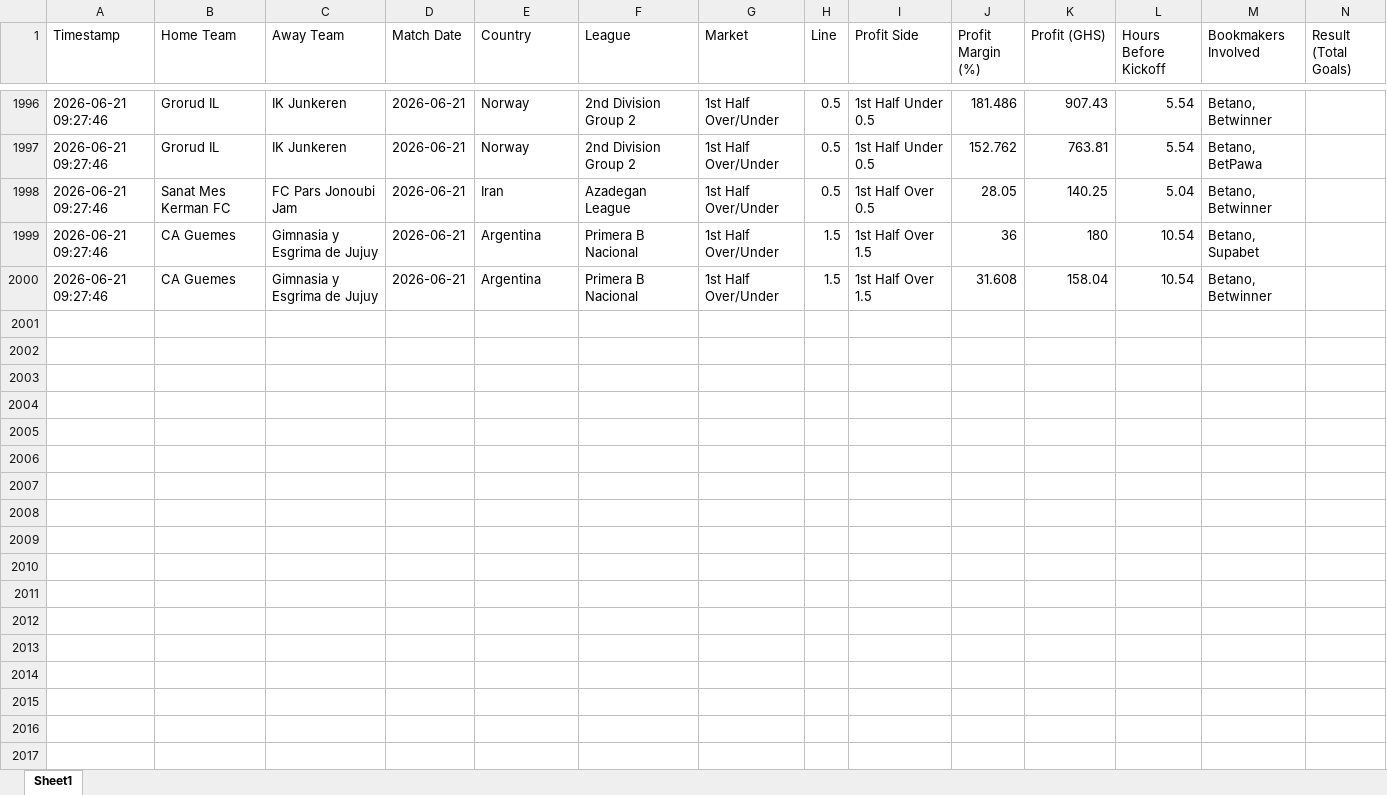
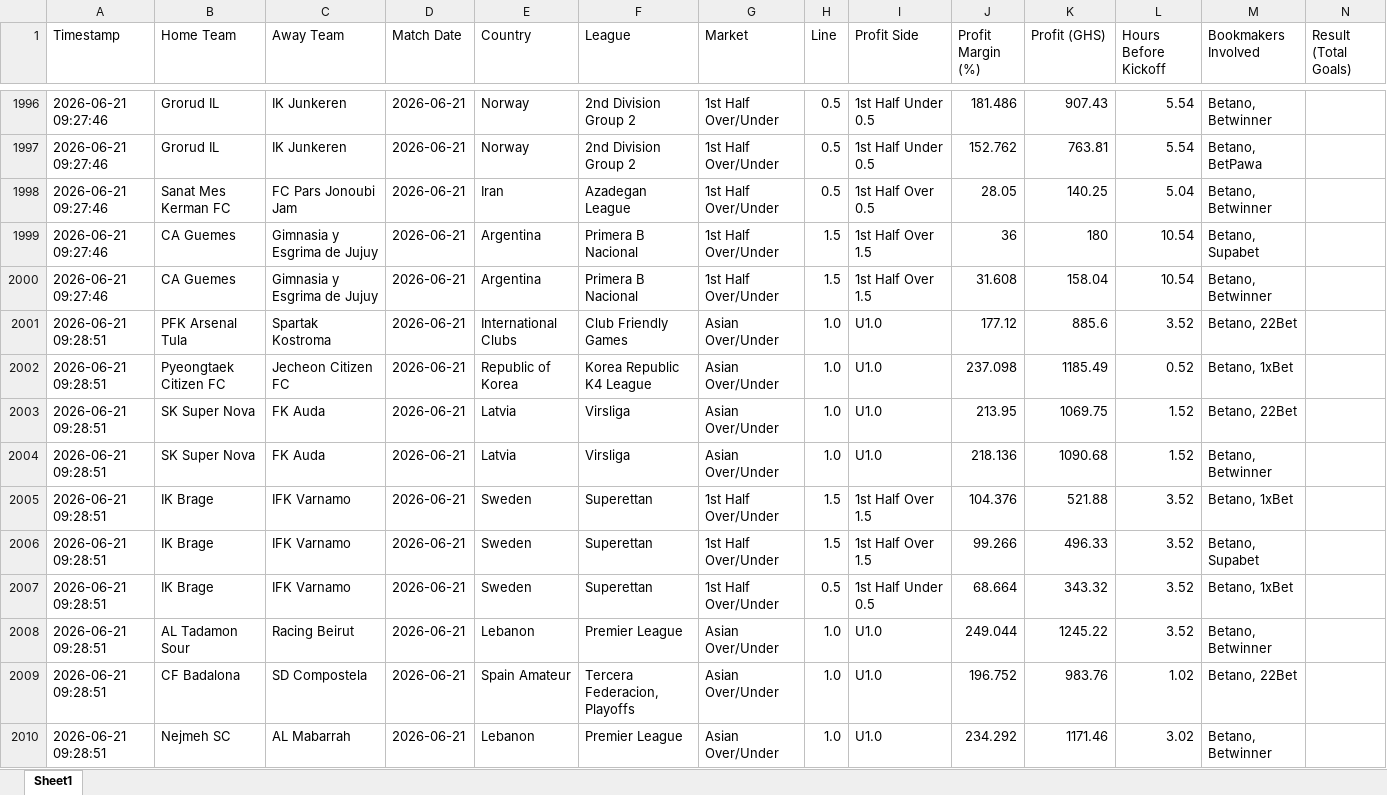
Before and after one commit to ErasmusDuah/ghanaian-odds-market-inefficiency-analysis-system, an Excel workbook: football/data/quasi_arb_ml.xlsx, sheet Sheet1, drawn as a sheet; only a part is shown, gaps mark what is left out; values as stored, in another font and other column widths than the file's, no cell formats; rows hold the shown columns only; the diff covers the shown part only; the diff names each change by its address in the sheet, - before the commit and + after, or states it on an @@ line.

Commit message:
Auto-update intensive arbitrage results (Scan #1)

```diff
--- a/football/data/quasi_arb_ml.xlsx (sheet Sheet1)
+++ b/football/data/quasi_arb_ml.xlsx (sheet Sheet1)
+row 2001: 2026-06-21 09:28:51 | PFK Arsenal Tula | Spartak Kostroma | 2026-06-21 | International Clubs | Club Friendly Games | Asian Over/Under | 1.0 | U1.0 | 177.12 | 885.6 | 3.52 | Betano, 22Bet
+row 2002: 2026-06-21 09:28:51 | Pyeongtaek Citizen FC | Jecheon Citizen FC | 2026-06-21 | Republic of Korea | Korea Republic K4 League | Asian Over/Under | 1.0 | U1.0 | 237.098 | 1185.49 | 0.52 | Betano, 1xBet
+row 2003: 2026-06-21 09:28:51 | SK Super Nova | FK Auda | 2026-06-21 | Latvia | Virsliga | Asian Over/Under | 1.0 | U1.0 | 213.95 | 1069.75 | 1.52 | Betano, 22Bet
+row 2004: 2026-06-21 09:28:51 | SK Super Nova | FK Auda | 2026-06-21 | Latvia | Virsliga | Asian Over/Under | 1.0 | U1.0 | 218.136 | 1090.68 | 1.52 | Betano, Betwinner
+row 2005: 2026-06-21 09:28:51 | IK Brage | IFK Varnamo | 2026-06-21 | Sweden | Superettan | 1st Half Over/Under | 1.5 | 1st Half Over 1.5 | 104.376 | 521.88 | 3.52 | Betano, 1xBet
+row 2006: 2026-06-21 09:28:51 | IK Brage | IFK Varnamo | 2026-06-21 | Sweden | Superettan | 1st Half Over/Under | 1.5 | 1st Half Over 1.5 | 99.266 | 496.33 | 3.52 | Betano, Supabet
+row 2007: 2026-06-21 09:28:51 | IK Brage | IFK Varnamo | 2026-06-21 | Sweden | Superettan | 1st Half Over/Under | 0.5 | 1st Half Under 0.5 | 68.664 | 343.32 | 3.52 | Betano, 1xBet
+row 2008: 2026-06-21 09:28:51 | AL Tadamon Sour | Racing Beirut | 2026-06-21 | Lebanon | Premier League | Asian Over/Under | 1.0 | U1.0 | 249.044 | 1245.22 | 3.52 | Betano, Betwinner
+row 2009: 2026-06-21 09:28:51 | CF Badalona | SD Compostela | 2026-06-21 | Spain Amateur | Tercera Federacion, Playoffs | Asian Over/Under | 1.0 | U1.0 | 196.752 | 983.76 | 1.02 | Betano, 22Bet
+row 2010: 2026-06-21 09:28:51 | Nejmeh SC | AL Mabarrah | 2026-06-21 | Lebanon | Premier League | Asian Over/Under | 1.0 | U1.0 | 234.292 | 1171.46 | 3.02 | Betano, Betwinner
```
Also changed, not shown: 119 added rows and 29 edited cells elsewhere in this sheet, cell formats, 1 other file.
